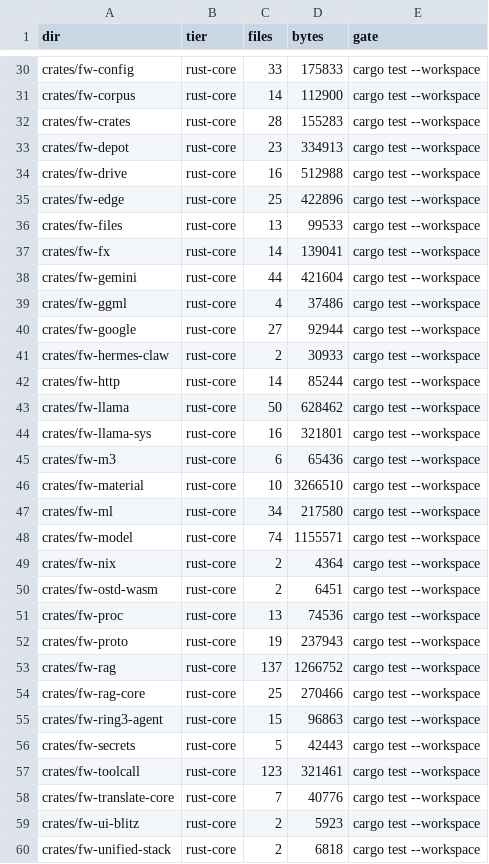
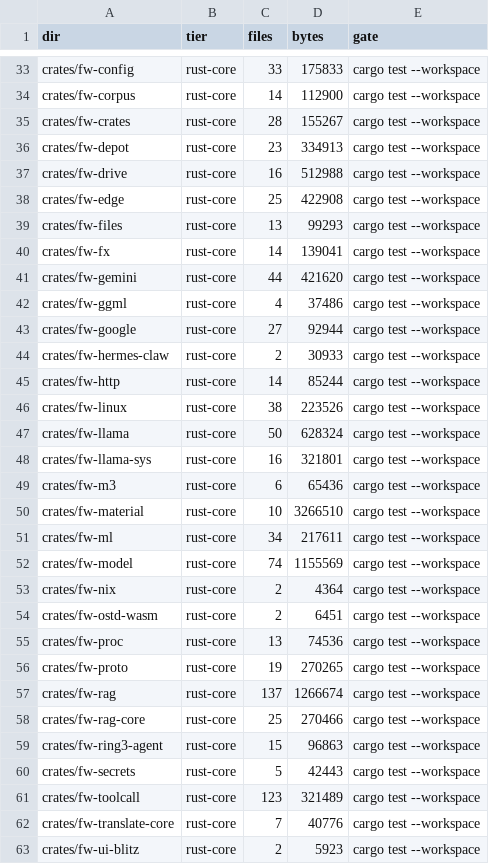
Before and after one commit to aphrody-labs/fw, a TSV file: MAP.tsv, drawn as a sheet; only a part is shown, gaps mark what is left out; the shorter side is filled out with more unchanged rows; the diff covers the shown part only.

Commit message:
monorepo: cargo xtask purity (no user path in the aphrody toolchain doc) and MAP.tsv regenerated for the merged tree

```diff
--- a/MAP.tsv
+++ b/MAP.tsv
@@ -31,9 +34,9 @@ crates/fw-config	rust-core	33	175833	cargo test --workspace
 crates/fw-corpus	rust-core	14	112900	cargo test --workspace
-crates/fw-crates	rust-core	28	155283	cargo test --workspace
+crates/fw-crates	rust-core	28	155267	cargo test --workspace
 crates/fw-depot	rust-core	23	334913	cargo test --workspace
 crates/fw-drive	rust-core	16	512988	cargo test --workspace
-crates/fw-edge	rust-core	25	422896	cargo test --workspace
-crates/fw-files	rust-core	13	99533	cargo test --workspace
+crates/fw-edge	rust-core	25	422908	cargo test --workspace
+crates/fw-files	rust-core	13	99293	cargo test --workspace
 crates/fw-fx	rust-core	14	139041	cargo test --workspace
-crates/fw-gemini	rust-core	44	421604	cargo test --workspace
+crates/fw-gemini	rust-core	44	421620	cargo test --workspace
 crates/fw-ggml	rust-core	4	37486	cargo test --workspace
@@ -42,3 +45,4 @@ crates/fw-hermes-claw	rust-core	2	30933	cargo test --workspace
 crates/fw-http	rust-core	14	85244	cargo test --workspace
-crates/fw-llama	rust-core	50	628462	cargo test --workspace
+crates/fw-linux	rust-core	38	223526	cargo test --workspace
+crates/fw-llama	rust-core	50	628324	cargo test --workspace
 crates/fw-llama-sys	rust-core	16	321801	cargo test --workspace
@@ -46,4 +50,4 @@ crates/fw-m3	rust-core	6	65436	cargo test --workspace
 crates/fw-material	rust-core	10	3266510	cargo test --workspace
-crates/fw-ml	rust-core	34	217580	cargo test --workspace
-crates/fw-model	rust-core	74	1155571	cargo test --workspace
+crates/fw-ml	rust-core	34	217611	cargo test --workspace
+crates/fw-model	rust-core	74	1155569	cargo test --workspace
 crates/fw-nix	rust-core	2	4364	cargo test --workspace
@@ -51,4 +55,4 @@ crates/fw-ostd-wasm	rust-core	2	6451	cargo test --workspace
 crates/fw-proc	rust-core	13	74536	cargo test --workspace
-crates/fw-proto	rust-core	19	237943	cargo test --workspace
-crates/fw-rag	rust-core	137	1266752	cargo test --workspace
+crates/fw-proto	rust-core	19	270265	cargo test --workspace
+crates/fw-rag	rust-core	137	1266674	cargo test --workspace
 crates/fw-rag-core	rust-core	25	270466	cargo test --workspace
@@ -56,3 +60,3 @@ crates/fw-ring3-agent	rust-core	15	96863	cargo test --workspace
 crates/fw-secrets	rust-core	5	42443	cargo test --workspace
-crates/fw-toolcall	rust-core	123	321461	cargo test --workspace
+crates/fw-toolcall	rust-core	123	321489	cargo test --workspace
 crates/fw-translate-core	rust-core	7	40776	cargo test --workspace
```
Also changed, not shown: 6 added rows and 32 edited cells elsewhere in this file, 1 other file.
